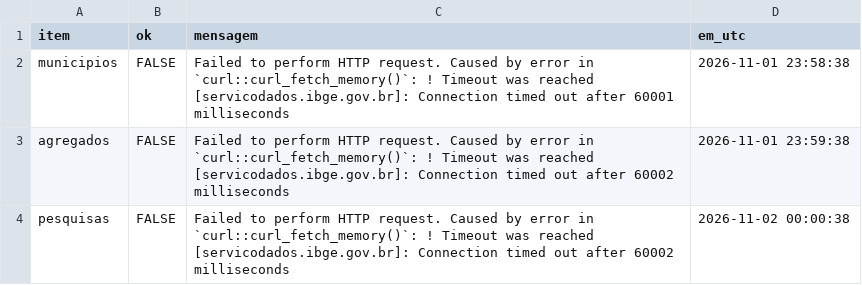
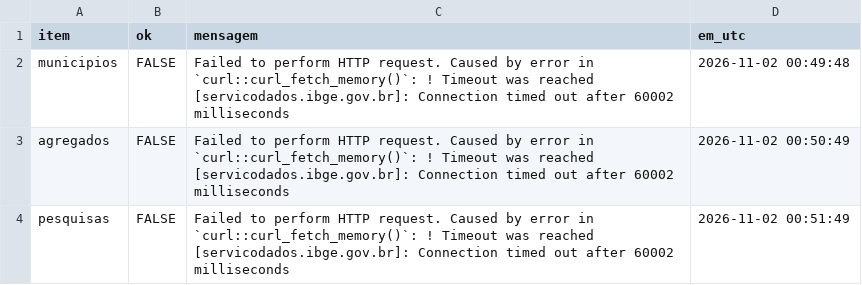
Before and after one commit to ciuffciuff/painel-municipios, a CSV file: dados/fontes/ibge/status.csv, drawn as a sheet.

```diff
--- a/dados/fontes/ibge/status.csv
+++ b/dados/fontes/ibge/status.csv
@@ -1,4 +1,4 @@
 "item","ok","mensagem","em_utc"
-"municipios","FALSE","Failed to perform HTTP request. Caused by error in `curl::curl_fetch_memory()`: ! Timeout was reached [servicodados.ibge.gov.br]: Connection timed out after 60001 milliseconds","2026-11-01 23:58:38"
-"agregados","FALSE","Failed to perform HTTP request. Caused by error in `curl::curl_fetch_memory()`: ! Timeout was reached [servicodados.ibge.gov.br]: Connection timed out after 60002 milliseconds","2026-11-01 23:59:38"
-"pesquisas","FALSE","Failed to perform HTTP request. Caused by error in `curl::curl_fetch_memory()`: ! Timeout was reached [servicodados.ibge.gov.br]: Connection timed out after 60002 milliseconds","2026-11-02 00:00:38"
+"municipios","FALSE","Failed to perform HTTP request. Caused by error in `curl::curl_fetch_memory()`: ! Timeout was reached [servicodados.ibge.gov.br]: Connection timed out after 60002 milliseconds","2026-11-02 00:49:48"
+"agregados","FALSE","Failed to perform HTTP request. Caused by error in `curl::curl_fetch_memory()`: ! Timeout was reached [servicodados.ibge.gov.br]: Connection timed out after 60002 milliseconds","2026-11-02 00:50:49"
+"pesquisas","FALSE","Failed to perform HTTP request. Caused by error in `curl::curl_fetch_memory()`: ! Timeout was reached [servicodados.ibge.gov.br]: Connection timed out after 60002 milliseconds","2026-11-02 00:51:49"
```
Also changed, not shown: dados/fontes/inep/enderecos_testados.csv, 5 other files.
